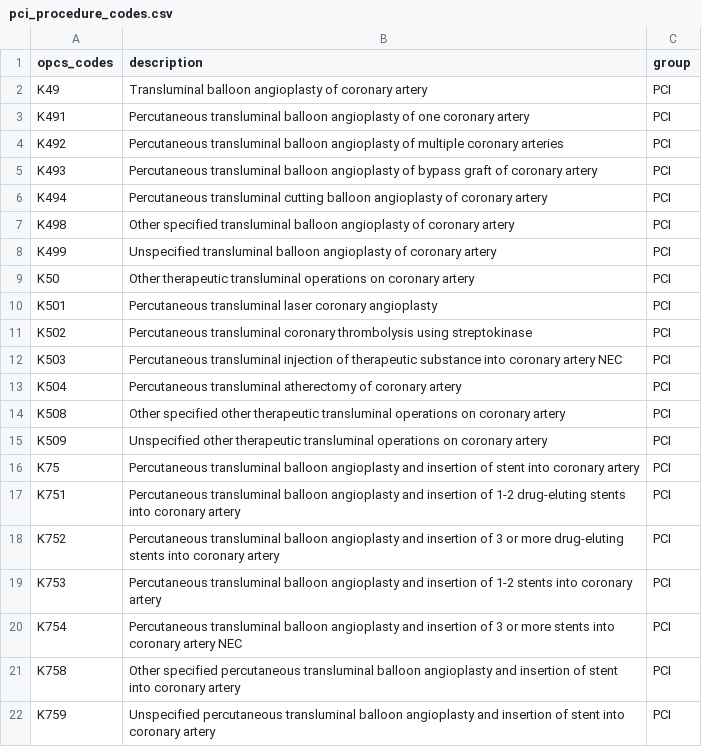
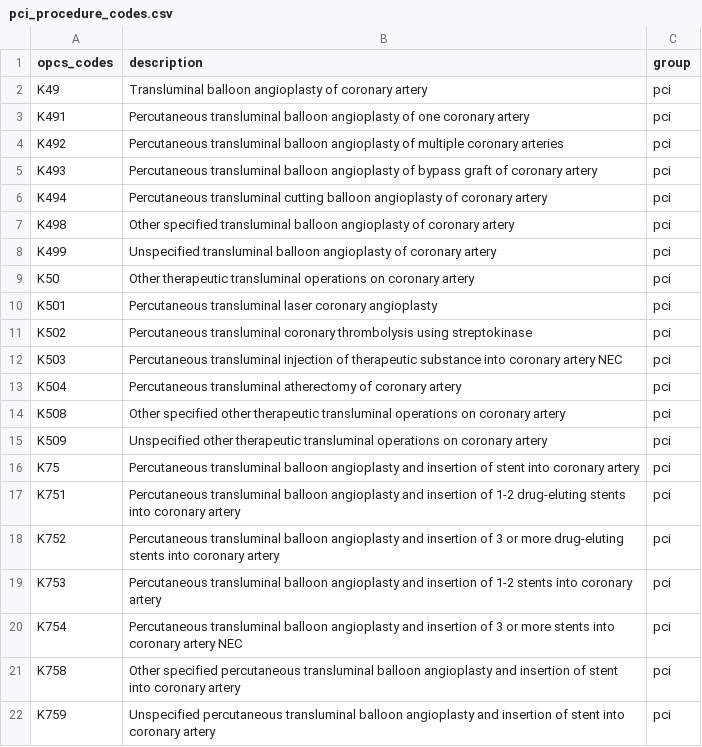
Before and after one commit to nicksunderland/acsprojectns, a CSV file: inst/opcs_codes/pci_procedure_codes.csv, drawn as a sheet.

```diff
--- a/inst/opcs_codes/pci_procedure_codes.csv
+++ b/inst/opcs_codes/pci_procedure_codes.csv
@@ -1,22 +1,22 @@
 opcs_codes,description,group
-K49,Transluminal balloon angioplasty of coronary artery,PCI
-K491,Percutaneous transluminal balloon angioplasty of one coronary artery,PCI
-K492,Percutaneous transluminal balloon angioplasty of multiple coronary arteries,PCI
-K493,Percutaneous transluminal balloon angioplasty of bypass graft of coronary artery,PCI
-K494,Percutaneous transluminal cutting balloon angioplasty of coronary artery,PCI
-K498,Other specified transluminal balloon angioplasty of coronary artery,PCI
-K499,Unspecified transluminal balloon angioplasty of coronary artery,PCI
-K50,Other therapeutic transluminal operations on coronary artery,PCI
-K501,Percutaneous transluminal laser coronary angioplasty,PCI
-K502,Percutaneous transluminal coronary thrombolysis using streptokinase,PCI
-K503,Percutaneous transluminal injection of therapeutic substance into coronary artery NEC,PCI
-K504,Percutaneous transluminal atherectomy of coronary artery,PCI
-K508,Other specified other therapeutic transluminal operations on coronary artery,PCI
-K509,Unspecified other therapeutic transluminal operations on coronary artery,PCI
-K75,Percutaneous transluminal balloon angioplasty and insertion of stent into coronary artery,PCI
-K751,Percutaneous transluminal balloon angioplasty and insertion of 1-2 drug-eluting stents into coronary artery,PCI
-K752,Percutaneous transluminal balloon angioplasty and insertion of 3 or more drug-eluting stents into coronary artery,PCI
-K753,Percutaneous transluminal balloon angioplasty and insertion of 1-2 stents into coronary artery,PCI
-K754,Percutaneous transluminal balloon angioplasty and insertion of 3 or more stents into coronary artery NEC,PCI
-K758,Other specified percutaneous transluminal balloon angioplasty and insertion of stent into coronary artery,PCI
-K759,Unspecified percutaneous transluminal balloon angioplasty and insertion of stent into coronary artery,PCI
+K49,Transluminal balloon angioplasty of coronary artery,pci
+K491,Percutaneous transluminal balloon angioplasty of one coronary artery,pci
+K492,Percutaneous transluminal balloon angioplasty of multiple coronary arteries,pci
+K493,Percutaneous transluminal balloon angioplasty of bypass graft of coronary artery,pci
+K494,Percutaneous transluminal cutting balloon angioplasty of coronary artery,pci
+K498,Other specified transluminal balloon angioplasty of coronary artery,pci
+K499,Unspecified transluminal balloon angioplasty of coronary artery,pci
+K50,Other therapeutic transluminal operations on coronary artery,pci
+K501,Percutaneous transluminal laser coronary angioplasty,pci
+K502,Percutaneous transluminal coronary thrombolysis using streptokinase,pci
+K503,Percutaneous transluminal injection of therapeutic substance into coronary artery NEC,pci
+K504,Percutaneous transluminal atherectomy of coronary artery,pci
+K508,Other specified other therapeutic transluminal operations on coronary artery,pci
+K509,Unspecified other therapeutic transluminal operations on coronary artery,pci
+K75,Percutaneous transluminal balloon angioplasty and insertion of stent into coronary artery,pci
+K751,Percutaneous transluminal balloon angioplasty and insertion of 1-2 drug-eluting stents into coronary artery,pci
+K752,Percutaneous transluminal balloon angioplasty and insertion of 3 or more drug-eluting stents into coronary artery,pci
+K753,Percutaneous transluminal balloon angioplasty and insertion of 1-2 stents into coronary artery,pci
+K754,Percutaneous transluminal balloon angioplasty and insertion of 3 or more stents into coronary artery NEC,pci
+K758,Other specified percutaneous transluminal balloon angioplasty and insertion of stent into coronary artery,pci
+K759,Unspecified percutaneous transluminal balloon angioplasty and insertion of stent into coronary artery,pci
```
Also changed, not shown: materials/dummy_databases/CivilMortality_dummy_database.csv, materials/dummy_databases/vw_APC_SEM_Spell_001_dummy_database.csv, 8 other files.
